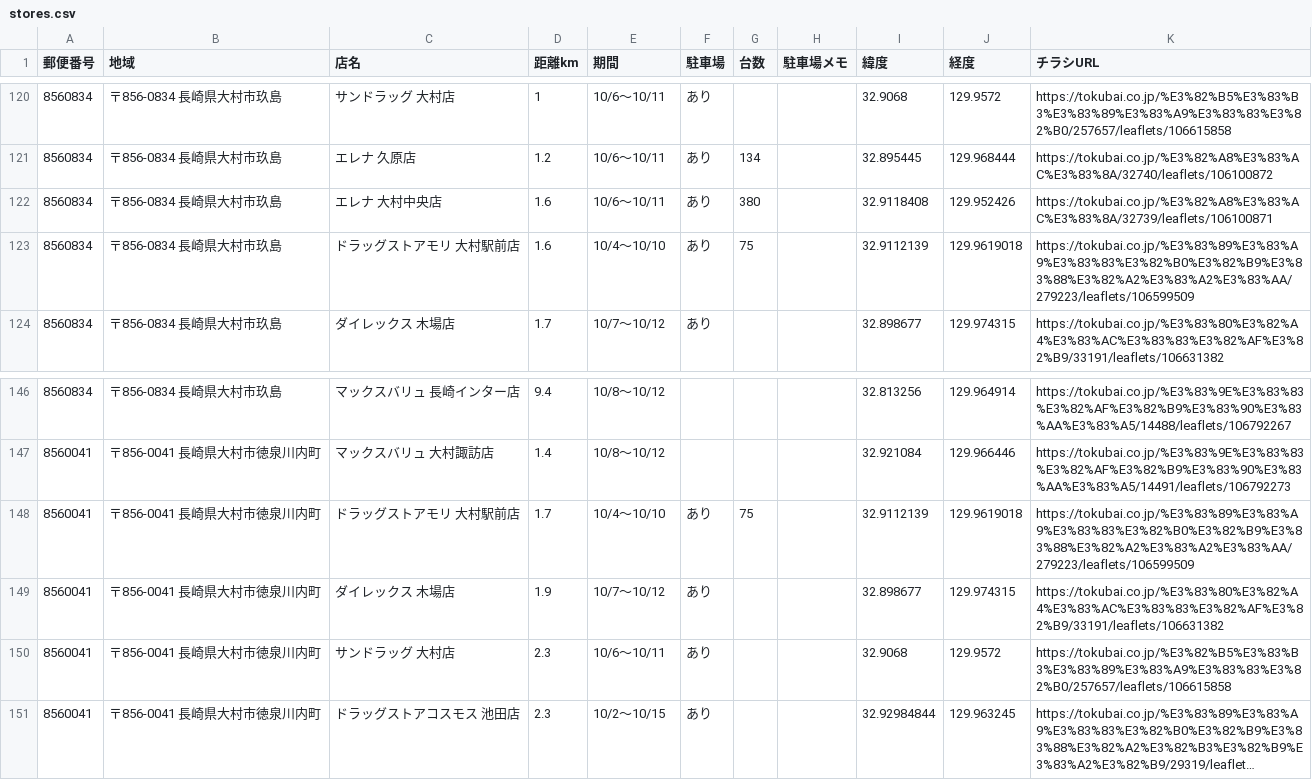
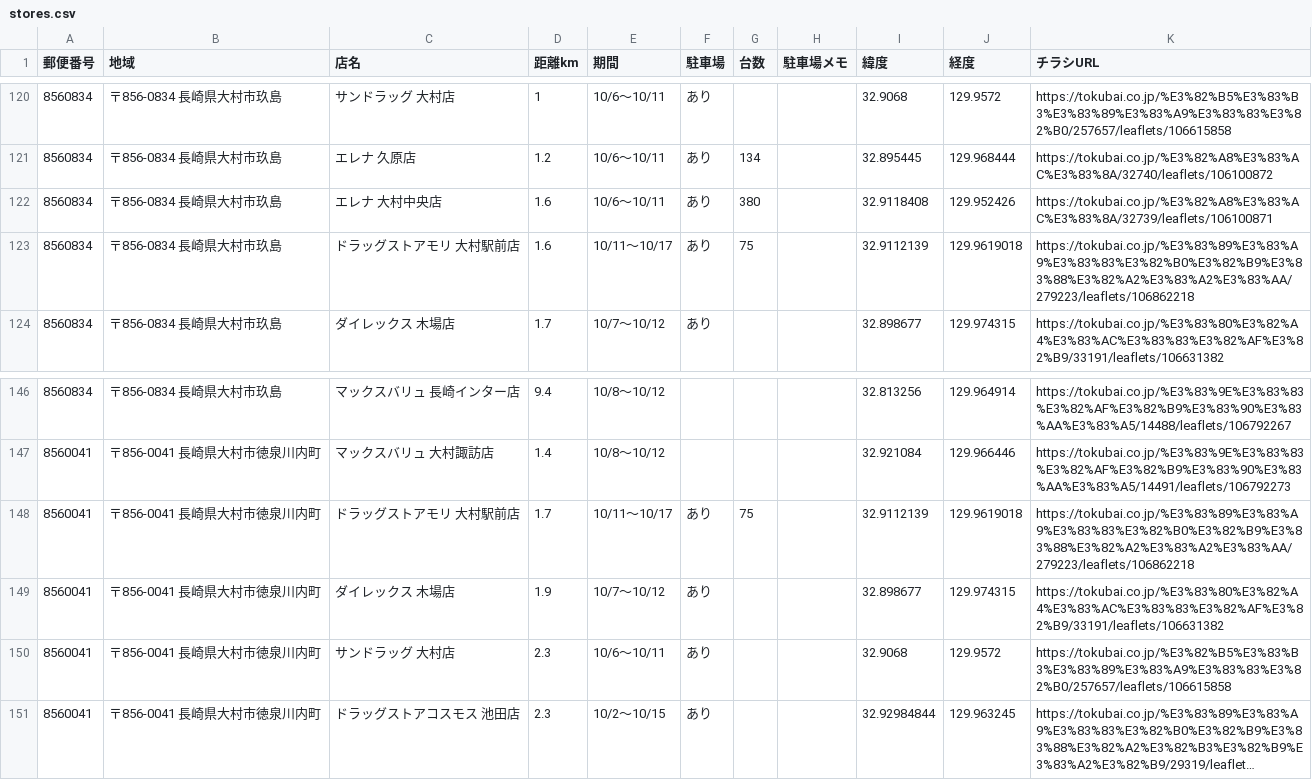
Before and after one commit to okan19560530-prog/otoku-cho, a CSV file: csv/stores.csv, drawn as a sheet; only a part is shown, gaps mark what is left out; long unchanged cells end in …; the diff covers the shown part only.

```diff
--- a/csv/stores.csv
+++ b/csv/stores.csv
@@ -122,3 +122,3 @@
 8560834,〒856-0834 長崎県大村市玖島,エレナ 大村中央店,1.6,10/6〜10/11,あり,380,,32.9118408,129.952426,https://tokubai.co.jp/%E3%82%A8%E3%83%AC%E3%83%8A/32739/leaflets/106100871
-8560834,〒856-0834 長崎県大村市玖島,ドラッグストアモリ 大村駅前店,1.6,10/4〜10/10,あり,75,,32.9112139,129.9619018,https://tokubai.co.jp/%E3%83%89%E3%83%A9%E3%83%83%E3%82%B0%E3%82%B9%E3%83%88%E3%82%A2%E3%83%A2%E3%83%AA/279223/leaflets/106599509
+8560834,〒856-0834 長崎県大村市玖島,ドラッグストアモリ 大村駅前店,1.6,10/11〜10/17,あり,75,,32.9112139,129.9619018,https://tokubai.co.jp/%E3%83%89%E3%83%A9%E3%83%83%E3%82%B0%E3%82%B9%E3%83%88%E3%82%A2%E3%83%A2%E3%83%AA/279223/leaflets/106862218
 8560834,〒856-0834 長崎県大村市玖島,ダイレックス 木場店,1.7,10/7〜10/12,あり,,,32.898677,129.974315,https://tokubai.co.jp/%E3%83%80%E3%82%A4%E3%83%AC%E3%83%83%E3%82%AF%E3%82%B9/33191/leaflets/106631382
@@ -147,3 +147,3 @@
 8560041,〒856-0041 長崎県大村市徳泉川内町,マックスバリュ 大村諏訪店,1.4,10/8〜10/12,,,,32.921084,129.966446,https://tokubai.co.jp/%E3%83%9E%E3%83%83%E3%82%AF%E3%82%B9%E3%83%90%E3%83%AA%E3%83%A5/14491/leaflets/106792273
-8560041,〒856-0041 長崎県大村市徳泉川内町,ドラッグストアモリ 大村駅前店,1.7,10/4〜10/10,あり,75,,32.9112139,129.9619018,https://tokubai.co.jp/%E3%83%89%E3%83%A9%E3%83%83%E3%82%B0%E3%82%B9%E3%83%88%E3%82%A2%E3%83%A2%E3%83%AA/279223/leaflets/106599509
+8560041,〒856-0041 長崎県大村市徳泉川内町,ドラッグストアモリ 大村駅前店,1.7,10/11〜10/17,あり,75,,32.9112139,129.9619018,https://tokubai.co.jp/%E3%83%89%E3%83%A9%E3%83%83%E3%82%B0%E3%82%B9%E3%83%88%E3%82%A2%E3%83%A2%E3%83%AA/279223/leaflets/106862218
 8560041,〒856-0041 長崎県大村市徳泉川内町,ダイレックス 木場店,1.9,10/7〜10/12,あり,,,32.898677,129.974315,https://tokubai.co.jp/%E3%83%80%E3%82%A4%E3%83%AC%E3%83%83%E3%82%AF%E3%82%B9/33191/leaflets/106631382
```
Also changed, not shown: 12 edited cells elsewhere in this file, csv/items.csv, 1 other file.
